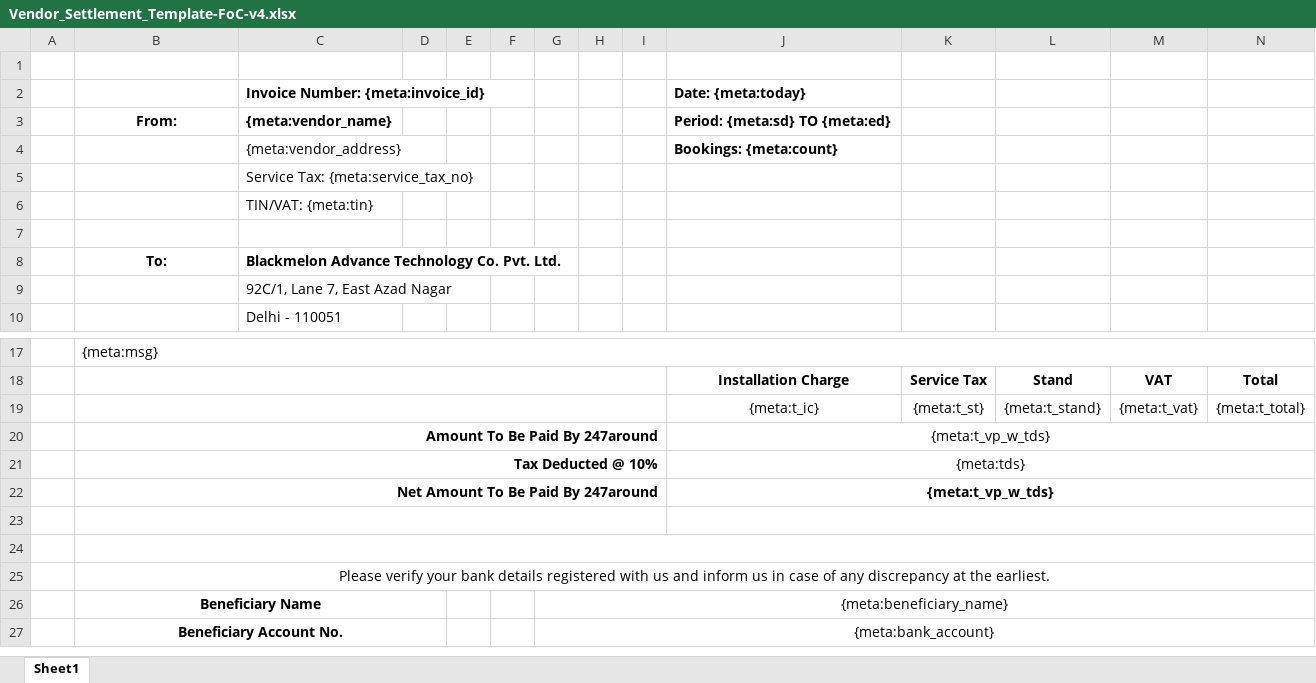
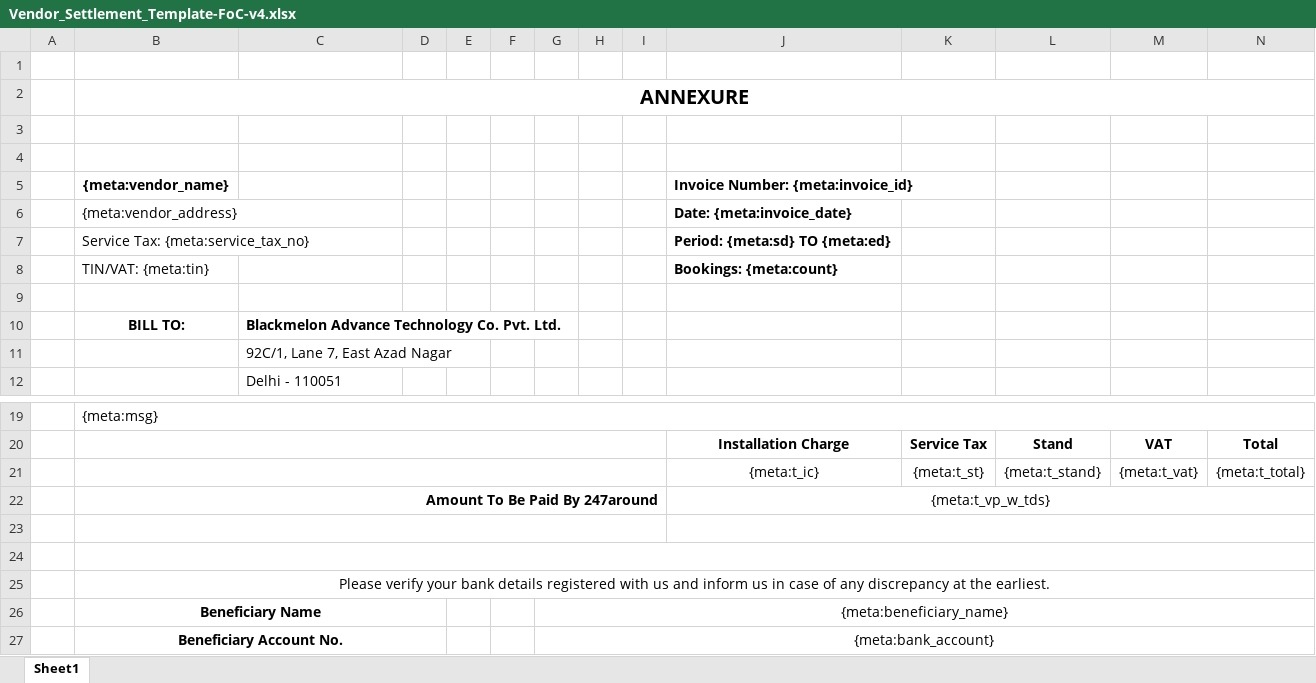
Before and after one commit to 247around-DeepakSharma/Deepak, an Excel workbook: application/controllers/excel-templates/Vendor_Settlement_Template-FoC-v4.xlsx, sheet Sheet1, drawn as a sheet; only a part is shown, gaps mark what is left out; values as stored, in another font and other column widths than the file's, no borders; removed rows and columns are numbered as before the commit, all else as after; the diff names each change by its address in the sheet, - before the commit and + after, or states it on an @@ line.

Commit message:
Misc changes in Invoice templates

```diff
--- a/application/controllers/excel-templates/Vendor_Settlement_Template-FoC-v4.xlsx (sheet Sheet1)
+++ b/application/controllers/excel-templates/Vendor_Settlement_Template-FoC-v4.xlsx (sheet Sheet1)
-row 2:  |  | Invoice Number: {meta:invoice_id} |  |  |  |  |  |  | Date: {meta:today}
-row 3:  | From: | {meta:vendor_name} |  |  |  |  |  |  | Period: {meta:sd} TO {meta:ed}
-row 4:  |  | {meta:vendor_address} |  |  |  |  |  |  | Bookings: {meta:count}
-row 5:  |  | Service Tax: {meta:service_tax_no}
-row 6:  |  | TIN/VAT: {meta:tin}
+row 2:  | ANNEXURE
+row 4: (empty)
+row 5:  | {meta:vendor_name} |  |  |  |  |  |  |  | Invoice Number: {meta:invoice_id}
+row 6:  | {meta:vendor_address} |  |  |  |  |  |  |  | Date: {meta:invoice_date}
+row 7:  | Service Tax: {meta:service_tax_no} |  |  |  |  |  |  |  | Period: {meta:sd} TO {meta:ed}
+row 8:  | TIN/VAT: {meta:tin} |  |  |  |  |  |  |  | Bookings: {meta:count}
+row 9: (empty)
-B10: To:
+B10: BILL TO:
-row 21:  | Tax Deducted @ 10% |  |  |  |  |  |  |  | {meta:tds}
-row 22:  | Net Amount To Be Paid By 247around |  |  |  |  |  |  |  | {meta:t_vp_w_tds}
```
Also changed, not shown: application/controllers/excel-templates/Vendor_Settlement_Template-CashDetailed-v3.xlsx, application/controllers/excel-templates/Vendor_Settlement_Template-CashMain-v4.xlsx, 1 other file.
